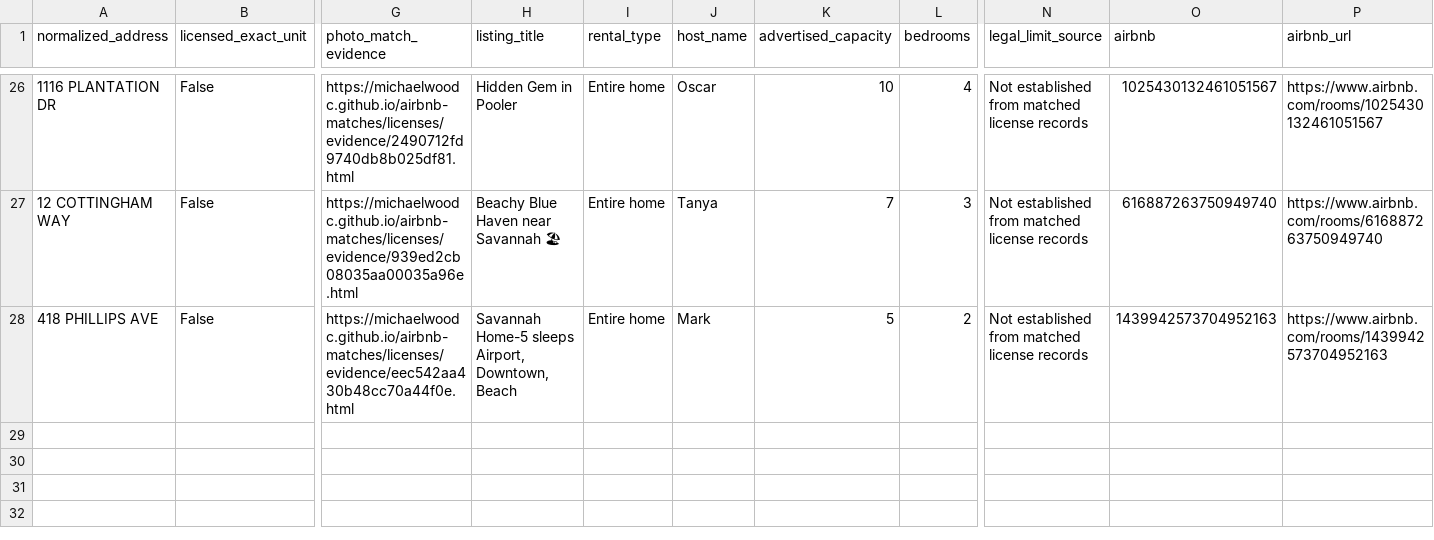
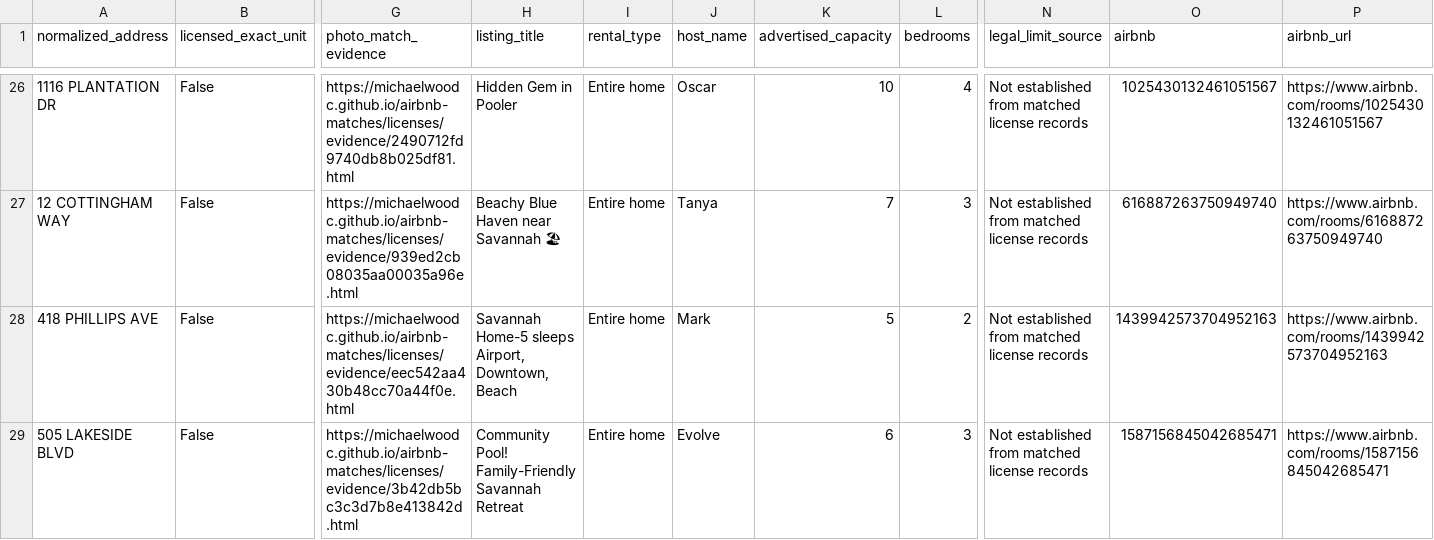
Before and after one commit to MichaelWoodc/airbnb-matches, a CSV file: licenses/outside_scope.csv, drawn as a sheet; only a part is shown, gaps mark what is left out; rows hold the shown columns only; the diff names each change by its address in the sheet, - before the commit and + after, or states it on an @@ line.

```diff
--- a/licenses/outside_scope.csv
+++ b/licenses/outside_scope.csv
+row 29: 505 LAKESIDE BLVD | False | https://michaelwoodc.github.io/airbnb-matches/licenses/evidence/3b42db5bc3c3d7b8e413842d.html | Community Pool! Family-Friendly Savannah Retreat | Entire home | Evolve | 6 | 3 | Not established from matched license records | 1587156845042685471 | https://www.airbnb.com/rooms/1587156845042685471
```
Also changed, not shown: licenses/license_not_shown.csv, 8 other files.
